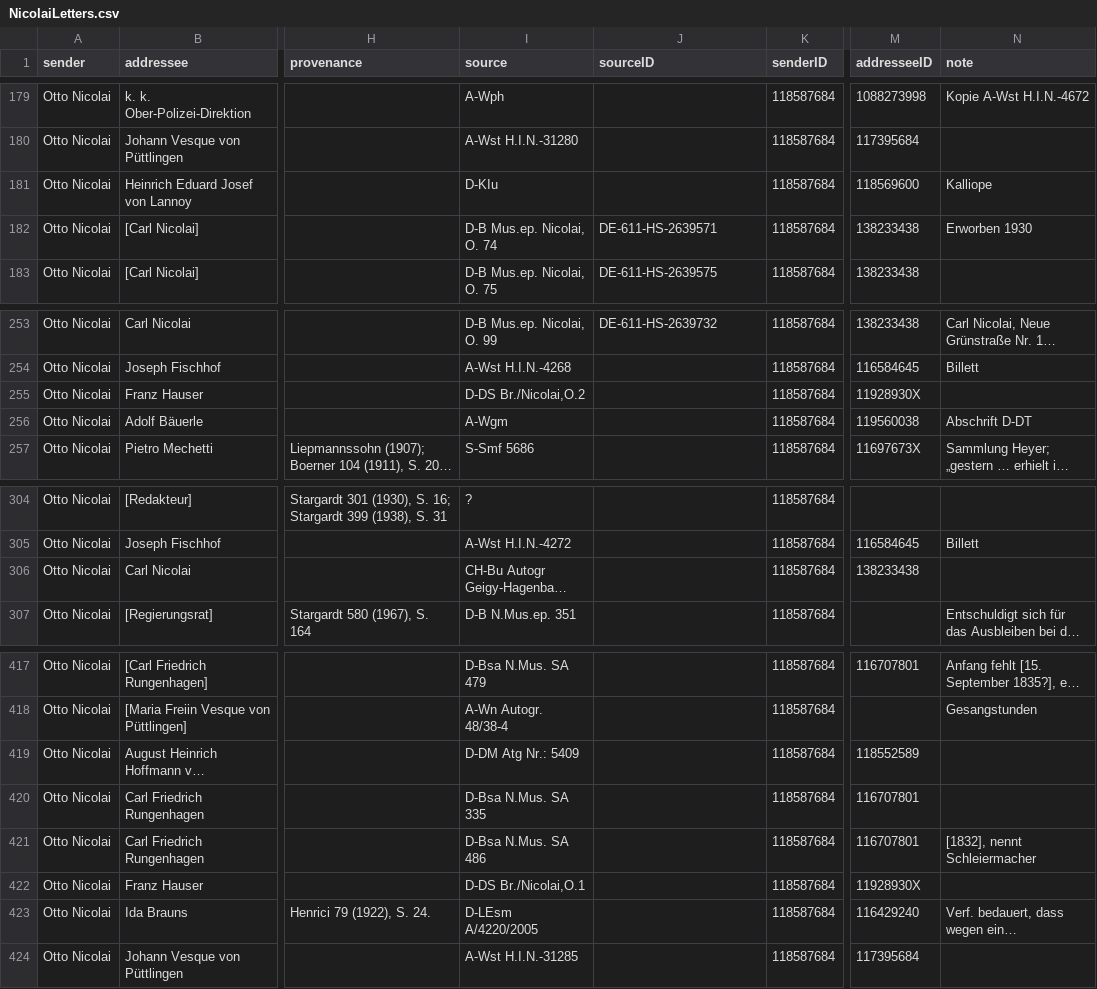
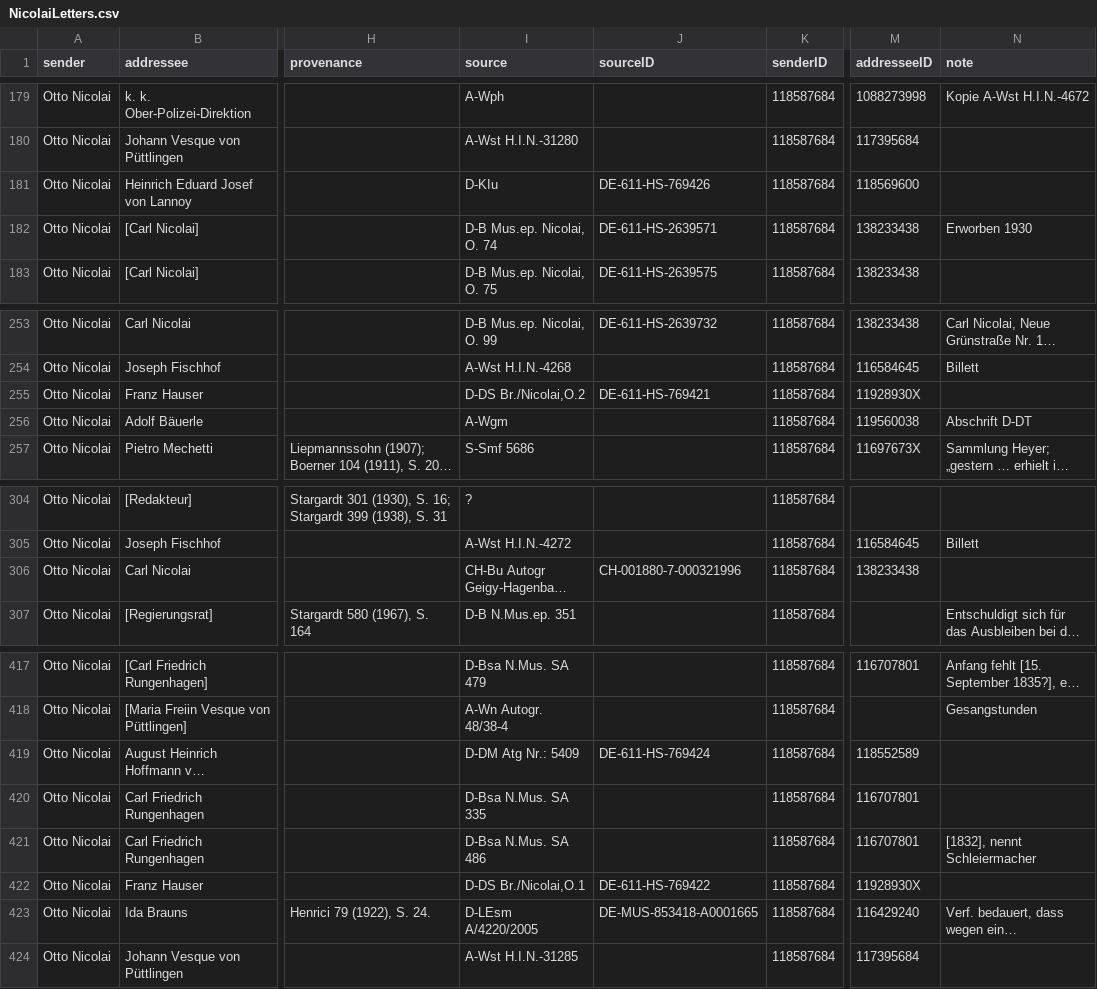
Before and after one commit to rettinghaus/NicolaiLetters, a CSV file: NicolaiLetters.csv, drawn as a sheet; only a part is shown, gaps mark what is left out; long unchanged cells end in …; the diff names each change by its address in the sheet, - before the commit and + after, or states it on an @@ line.

Commit message:
adding Kalliope IDs

```diff
--- a/NicolaiLetters.csv
+++ b/NicolaiLetters.csv
-J181 (sourceID): (empty)
+J181 (sourceID): DE-611-HS-769426
-N181 (note): Kalliope
+N181 (note): (empty)
-J255 (sourceID): (empty)
+J255 (sourceID): DE-611-HS-769421
-J306 (sourceID): (empty)
+J306 (sourceID): CH-001880-7-000321996
-J419 (sourceID): (empty)
+J419 (sourceID): DE-611-HS-769424
-J422 (sourceID): (empty)
+J422 (sourceID): DE-611-HS-769422
-J423 (sourceID): (empty)
+J423 (sourceID): DE-MUS-853418-A0001665
```
